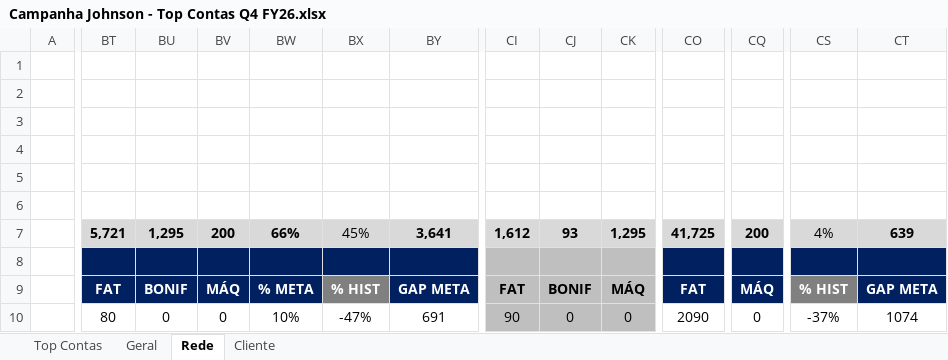
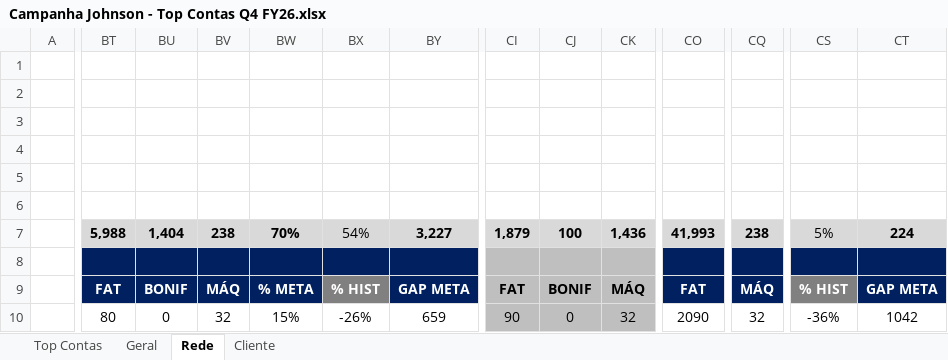
Before and after one commit to victoralmeidanunes-projetos-pessoais/PROJETOS_DM-LLER, an Excel workbook: MECÂNICAS/PAUTA D/JOHNSON/Campanha Johnson - Top Contas Q4 FY26.xlsx, sheet Rede, drawn as a sheet; only a part is shown, gaps mark what is left out; values as stored, in another font and other column widths than the file's, no borders; charts and pictures and conditional formats not drawn; the diff covers the shown part only; the diff names each change by its address in the sheet, - before the commit and + after, or states it on an @@ line.

```diff
--- a/MECÂNICAS/PAUTA D/JOHNSON/Campanha Johnson - Top Contas Q4 FY26.xlsx (sheet Rede)
+++ b/MECÂNICAS/PAUTA D/JOHNSON/Campanha Johnson - Top Contas Q4 FY26.xlsx (sheet Rede)
-BT7: 5,721
+BT7: 5,988
-BU7: 1,295
+BU7: 1,404
-BV7: 200
+BV7: 238
-BW7: 66%
+BW7: 70%
-BX7: 45%
+BX7: 54%
-BY7: 3,641
+BY7: 3,227
-CI7: 1,612
+CI7: 1,879
-CJ7: 93
+CJ7: 100
-CK7: 1,295
+CK7: 1,436
-CO7: 41,725
+CO7: 41,993
-CQ7: 200
+CQ7: 238
-CS7: 4%
+CS7: 5%
-CT7: 639
+CT7: 224
-BV10: 0
+BV10: 32
-BW10: 10%
+BW10: 15%
-BX10: -47%
+BX10: -26%
-BY10: 691
+BY10: 659
-CK10: 0
+CK10: 32
-CQ10: 0
+CQ10: 32
-CS10: -37%
+CS10: -36%
-CT10: 1074
+CT10: 1042
```
Also changed, not shown: 73 edited cells elsewhere in this sheet, sheet Geral, sheet Cliente, charts or pictures, 2 other files.
